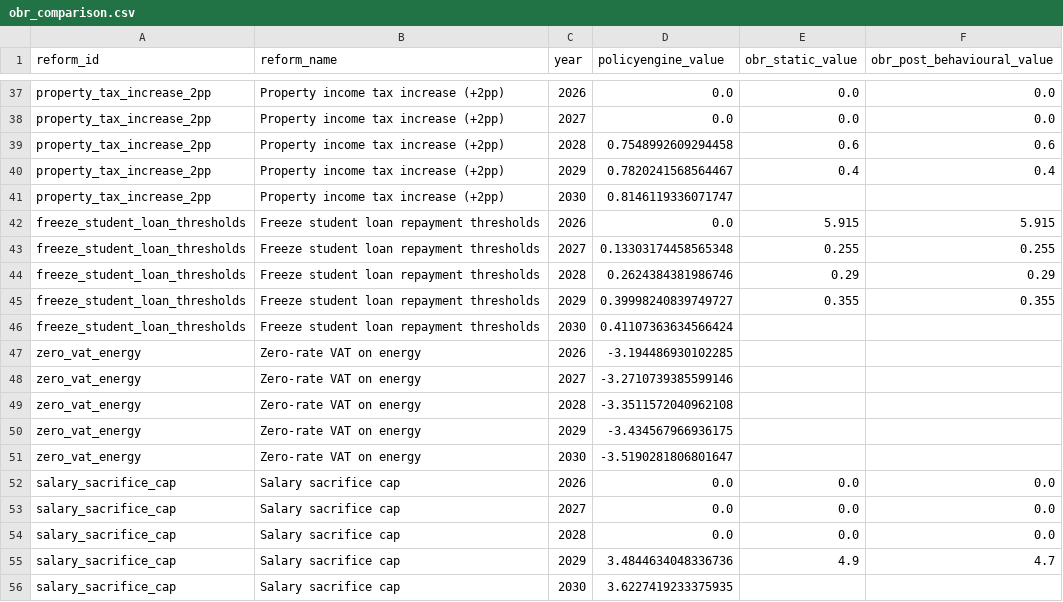
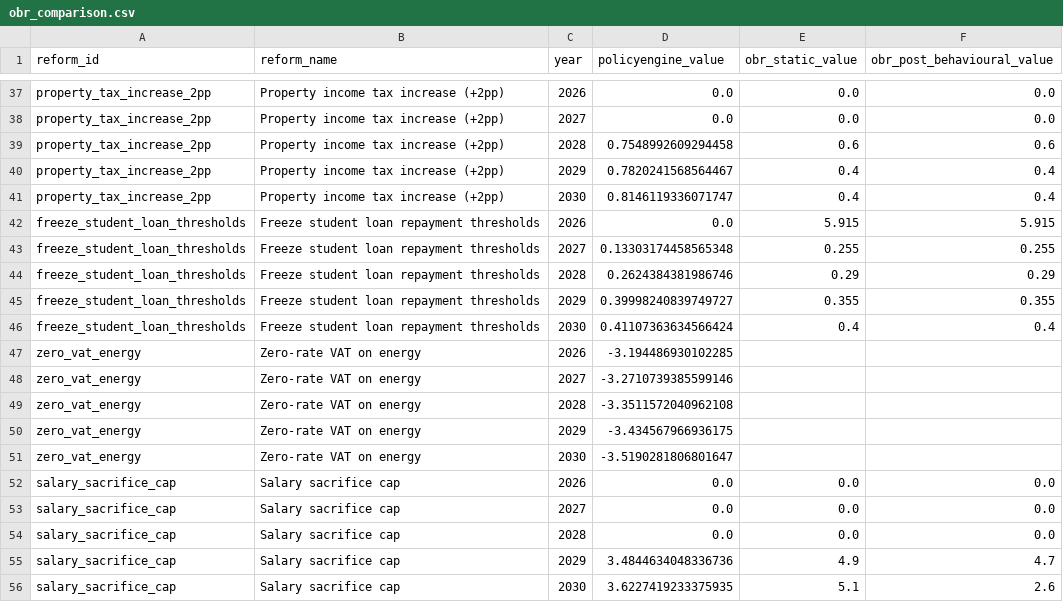
Before and after one commit to PolicyEngine/uk-autumn-budget-dashboard, a CSV file: public/data/obr_comparison.csv, drawn as a sheet; only a part is shown, gaps mark what is left out; the diff covers the shown part only.

```diff
--- a/public/data/obr_comparison.csv
+++ b/public/data/obr_comparison.csv
@@ -40,3 +40,3 @@ property_tax_increase_2pp,Property income tax increase (+2pp),2028,0.75489926092
 property_tax_increase_2pp,Property income tax increase (+2pp),2029,0.7820241568564467,0.4,0.4
-property_tax_increase_2pp,Property income tax increase (+2pp),2030,0.8146119336071747,,
+property_tax_increase_2pp,Property income tax increase (+2pp),2030,0.8146119336071747,0.4,0.4
 freeze_student_loan_thresholds,Freeze student loan repayment thresholds,2026,0.0,5.915,5.915
@@ -45,3 +45,3 @@ freeze_student_loan_thresholds,Freeze student loan repayment thresholds,2028,0.2
 freeze_student_loan_thresholds,Freeze student loan repayment thresholds,2029,0.39998240839749727,0.355,0.355
-freeze_student_loan_thresholds,Freeze student loan repayment thresholds,2030,0.41107363634566424,,
+freeze_student_loan_thresholds,Freeze student loan repayment thresholds,2030,0.41107363634566424,0.4,0.4
 zero_vat_energy,Zero-rate VAT on energy,2026,-3.194486930102285,,
@@ -55,2 +55,2 @@ salary_sacrifice_cap,Salary sacrifice cap,2028,0.0,0.0,0.0
 salary_sacrifice_cap,Salary sacrifice cap,2029,3.4844634048336736,4.9,4.7
-salary_sacrifice_cap,Salary sacrifice cap,2030,3.6227419233375935,,
+salary_sacrifice_cap,Salary sacrifice cap,2030,3.6227419233375935,5.1,2.6
```
Also changed, not shown: 12 edited cells elsewhere in this file, data_inputs/obr_estimates.csv.
